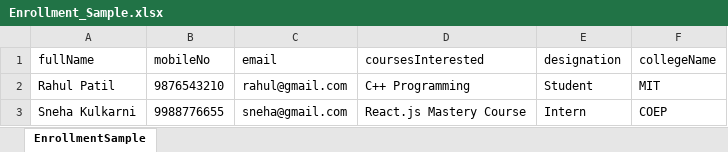
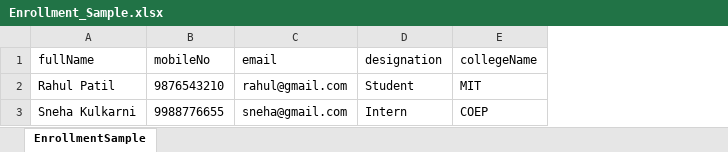
Before and after one commit to AshwiniNaik01/lms-university, an Excel workbook: public/Enrollment_Sample.xlsx, sheet EnrollmentSample, drawn as a sheet; values as stored, in another font and other column widths than the file's, no borders; the diff names each change by its address in the sheet, - before the commit and + after, or states it on an @@ line.

Commit message:
added the excel section in batches and manages the batches from training program

```diff
--- a/public/Enrollment_Sample.xlsx (sheet EnrollmentSample)
+++ b/public/Enrollment_Sample.xlsx (sheet EnrollmentSample)
-column D (coursesInterested), rows 2-3: C++ Programming | React.js Mastery Course
```
Also changed, not shown: 39 other files.
